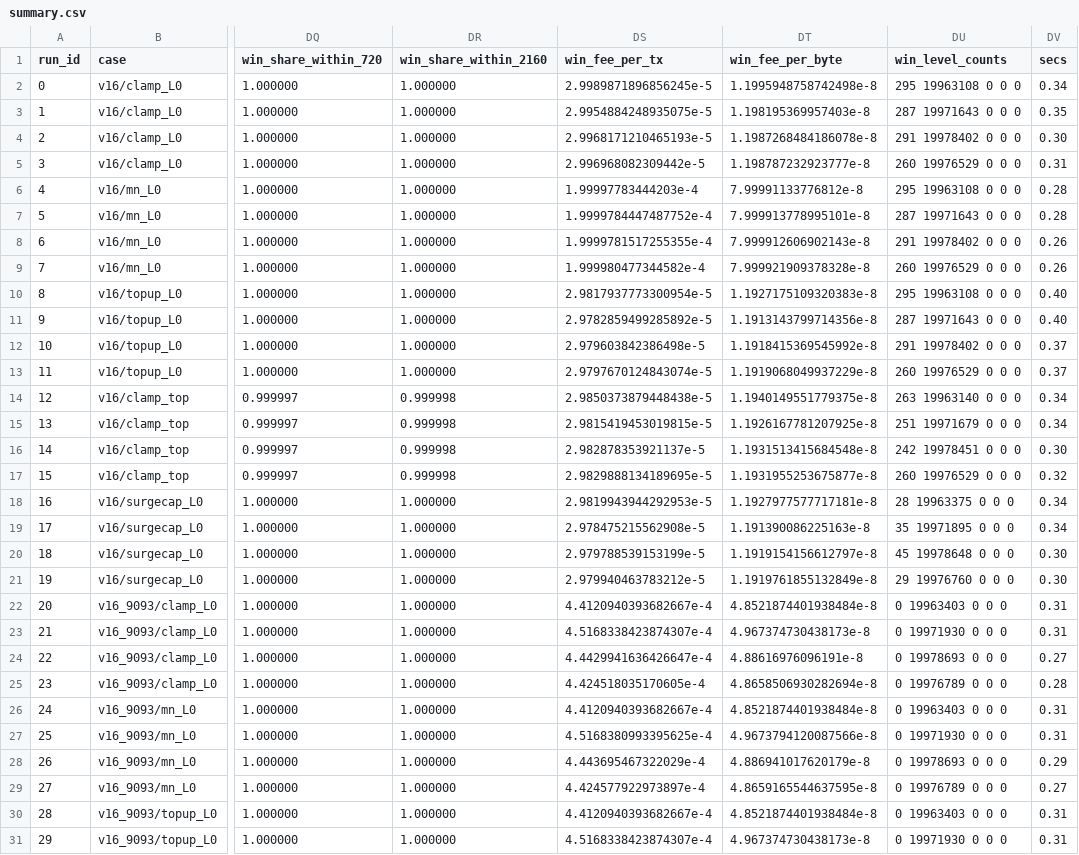
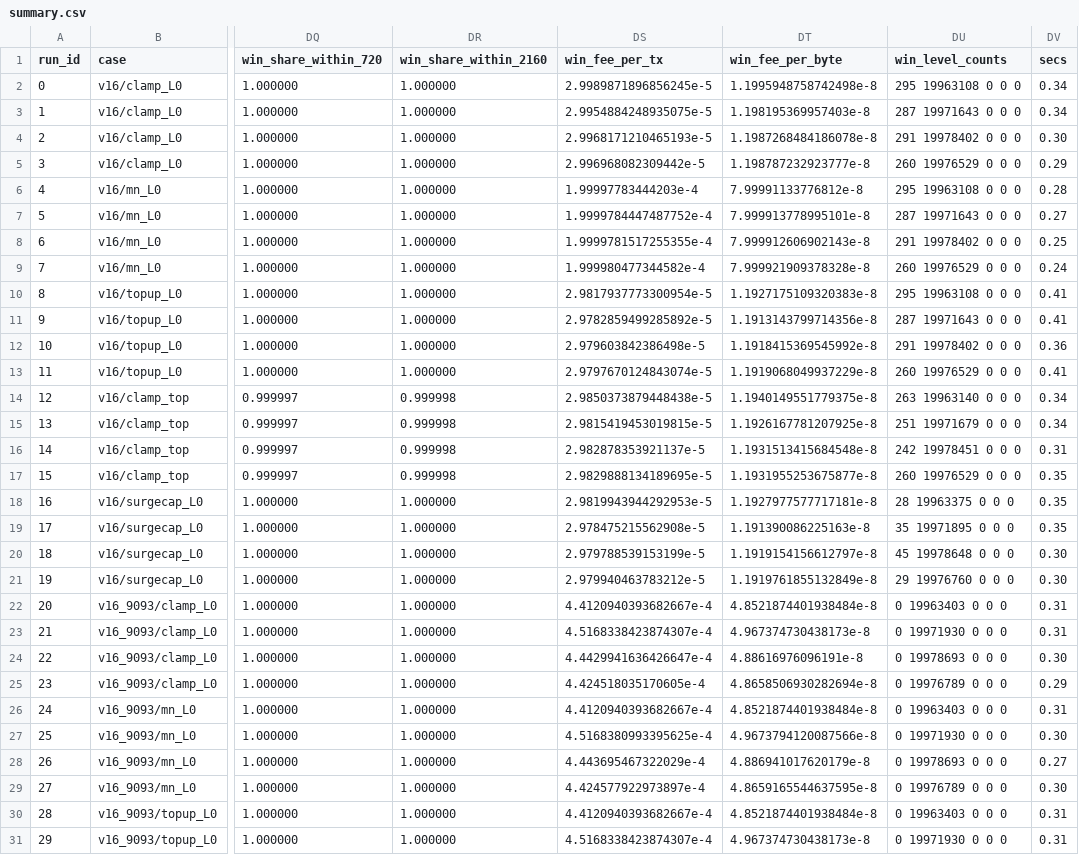
Before and after one commit to Fountain5405/adaptiveblocksizesim, a CSV file: study/results/q3b_spam_growth/summary.csv, drawn as a sheet; only a part is shown, gaps mark what is left out; the diff covers the shown part only; the diff names each change by its address in the sheet, - before the commit and + after, or states it on an @@ line.

```diff
--- a/study/results/q3b_spam_growth/summary.csv
+++ b/study/results/q3b_spam_growth/summary.csv
-DV3 (secs): 0.35
+DV3 (secs): 0.34
-DV5 (secs): 0.31
+DV5 (secs): 0.29
-DV7 (secs): 0.28
+DV7 (secs): 0.27
-DV8 (secs): 0.26
+DV8 (secs): 0.25
-DV9 (secs): 0.26
+DV9 (secs): 0.24
-DV10:DV11 (secs): 0.40
+DV10:DV11 (secs): 0.41
-DV12 (secs): 0.37
+DV12 (secs): 0.36
-DV13 (secs): 0.37
+DV13 (secs): 0.41
-DV16 (secs): 0.30
+DV16 (secs): 0.31
-DV17 (secs): 0.32
+DV17 (secs): 0.35
-DV18:DV19 (secs): 0.34
+DV18:DV19 (secs): 0.35
-DV24 (secs): 0.27
+DV24 (secs): 0.30
-DV25 (secs): 0.28
+DV25 (secs): 0.29
-DV27 (secs): 0.31
+DV27 (secs): 0.30
-DV28 (secs): 0.29
+DV28 (secs): 0.27
-DV29 (secs): 0.27
+DV29 (secs): 0.30
```
Also changed, not shown: 18 edited cells elsewhere in this file, study/results/q1_growth/summary.csv, study/results/q1b_demand_growth/summary.csv, 21 other files.
